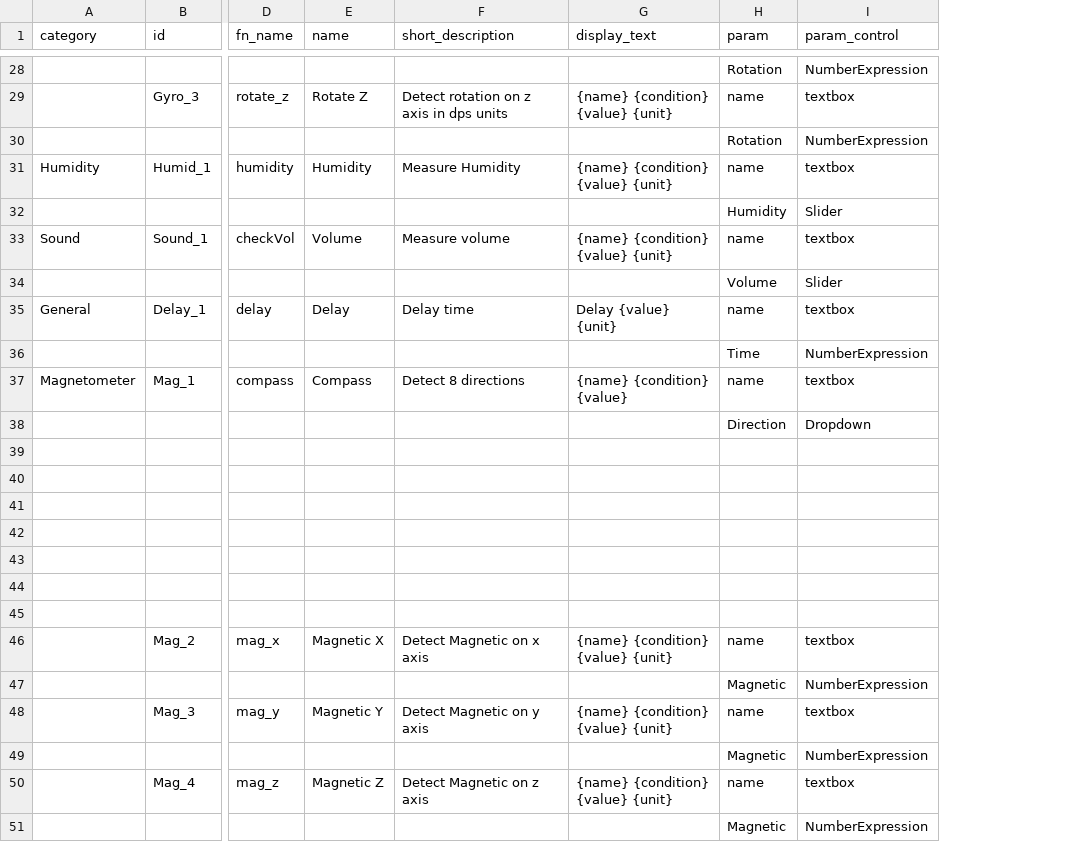
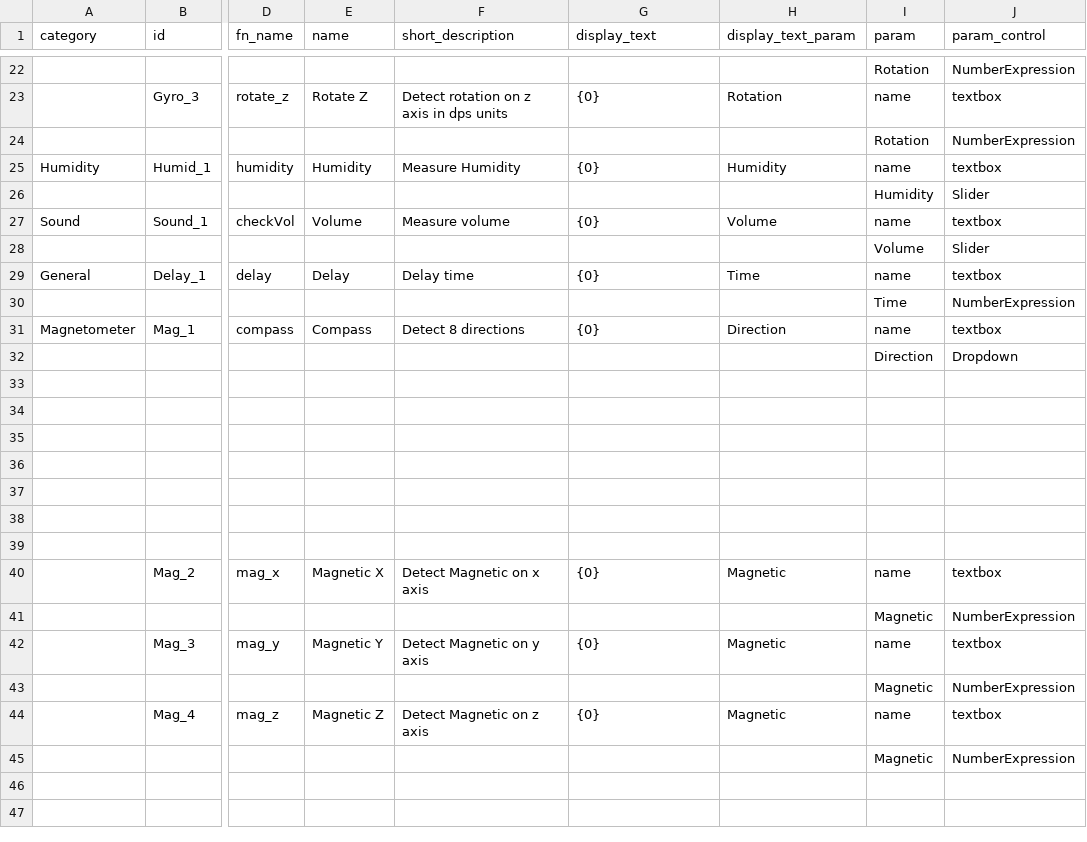
Before and after one commit to InGarage/MakerPlayGround_Library, a CSV file: script/trigger.csv, drawn as a sheet; only a part is shown, gaps mark what is left out; addresses are those after the commit; the diff covers the shown part only; the diff names each change by its address in the sheet, - before the commit and + after, or states it on an @@ line.

Commit message:
Add display_text_param

```diff
--- a/script/trigger.csv
+++ b/script/trigger.csv
+column H (display_text_param), rows 23-44: Rotation |  | Humidity |  | Volume |  | Time |  | Direction |  |  |  |  |  |  |  |  | Magnetic |  | Magnetic |  | Magnetic
-G23 (display_text): {name} {condition} {value} {unit}
+G23 (display_text): {0}
-G25 (display_text): {name} {condition} {value} {unit}
+G25 (display_text): {0}
-G27 (display_text): {name} {condition} {value} {unit}
+G27 (display_text): {0}
-G29 (display_text): Delay {value} {unit}
+G29 (display_text): {0}
-G31 (display_text): {name} {condition} {value}
+G31 (display_text): {0}
-G40 (display_text): {name} {condition} {value} {unit}
+G40 (display_text): {0}
-G42 (display_text): {name} {condition} {value} {unit}
+G42 (display_text): {0}
-G44 (display_text): {name} {condition} {value} {unit}
+G44 (display_text): {0}
```
Also changed, not shown: 6 removed rows and 21 edited cells elsewhere in this file, 2 other files.
